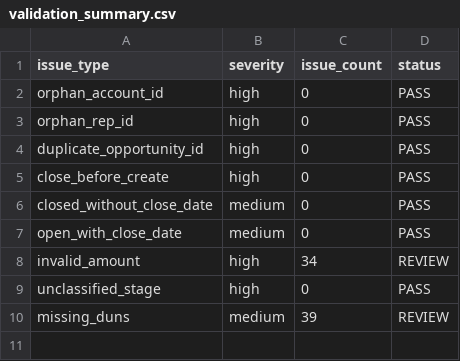
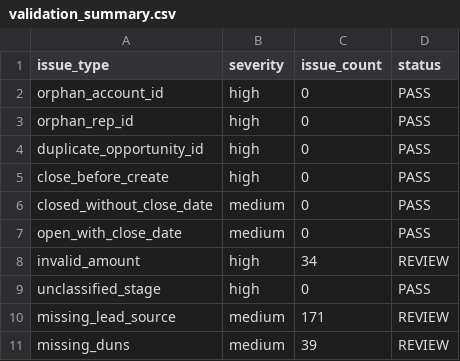
Before and after one commit to yashk511/crm-pipeline-hygiene-dashboard, a CSV file: clean/validation_summary.csv, drawn as a sheet.

```diff
--- a/clean/validation_summary.csv
+++ b/clean/validation_summary.csv
@@ -9,2 +9,3 @@ invalid_amount,high,34,REVIEW
 unclassified_stage,high,0,PASS
+missing_lead_source,medium,171,REVIEW
 missing_duns,medium,39,REVIEW
```
Also changed, not shown: clean/fact_opportunities.csv, clean/opportunity_stage_history.csv, 26 other files.
